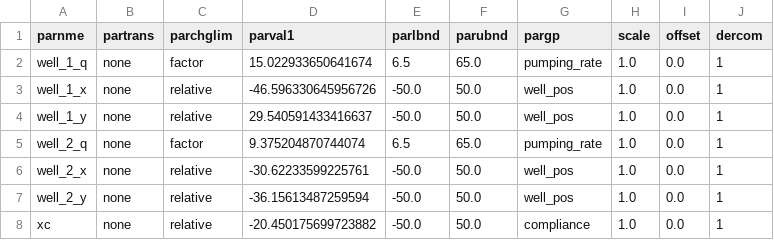
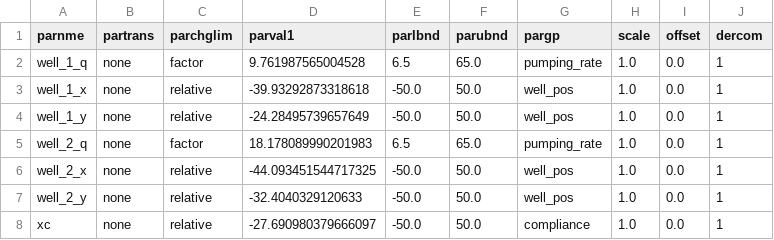
Before and after one commit to kfmcculloch98/kfm-ms, a CSV file: codes/runs/sandbox/fwd_model.par_data.csv, drawn as a sheet.

```diff
--- a/codes/runs/sandbox/fwd_model.par_data.csv
+++ b/codes/runs/sandbox/fwd_model.par_data.csv
@@ -1,8 +1,8 @@
 parnme,partrans,parchglim,parval1,parlbnd,parubnd,pargp,scale,offset,dercom
-well_1_q,none,factor,15.022933650641674,6.5,65.0,pumping_rate,1.0,0.0,1
-well_1_x,none,relative,-46.596330645956726,-50.0,50.0,well_pos,1.0,0.0,1
-well_1_y,none,relative,29.540591433416637,-50.0,50.0,well_pos,1.0,0.0,1
-well_2_q,none,factor,9.375204870744074,6.5,65.0,pumping_rate,1.0,0.0,1
-well_2_x,none,relative,-30.62233599225761,-50.0,50.0,well_pos,1.0,0.0,1
-well_2_y,none,relative,-36.15613487259594,-50.0,50.0,well_pos,1.0,0.0,1
-xc,none,relative,-20.450175699723882,-50.0,50.0,compliance,1.0,0.0,1
+well_1_q,none,factor,9.761987565004528,6.5,65.0,pumping_rate,1.0,0.0,1
+well_1_x,none,relative,-39.93292873318618,-50.0,50.0,well_pos,1.0,0.0,1
+well_1_y,none,relative,-24.28495739657649,-50.0,50.0,well_pos,1.0,0.0,1
+well_2_q,none,factor,18.178089990201983,6.5,65.0,pumping_rate,1.0,0.0,1
+well_2_x,none,relative,-44.093451544717325,-50.0,50.0,well_pos,1.0,0.0,1
+well_2_y,none,relative,-32.4040329120633,-50.0,50.0,well_pos,1.0,0.0,1
+xc,none,relative,-27.690980379666097,-50.0,50.0,compliance,1.0,0.0,1
```
Also changed, not shown: codes/runs/sandbox/pop.csv, 4 other files.
